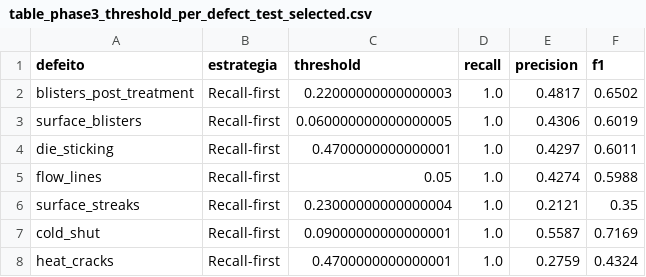
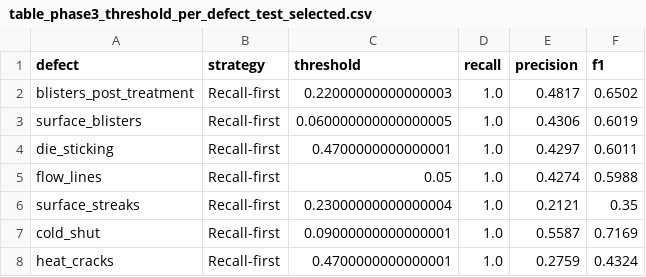
Before and after one commit to rafaelviniciusmayer/casting-defect-prediction-model, a CSV file: figures/table_phase3_threshold_per_defect_test_selected.csv, drawn as a sheet; only a part is shown.

```diff
--- a/figures/table_phase3_threshold_per_defect_test_selected.csv
+++ b/figures/table_phase3_threshold_per_defect_test_selected.csv
@@ -1,2 +1,2 @@
-defeito,estrategia,threshold,recall,precision,f1
+defect,strategy,threshold,recall,precision,f1
 blisters_post_treatment,Recall-first,0.22000000000000003,1.0,0.4817,0.6502
```
Also changed, not shown: figures/table_phase2_model_comparison.csv, figures/table_phase3_importance_by_category.csv, 43 other files.
